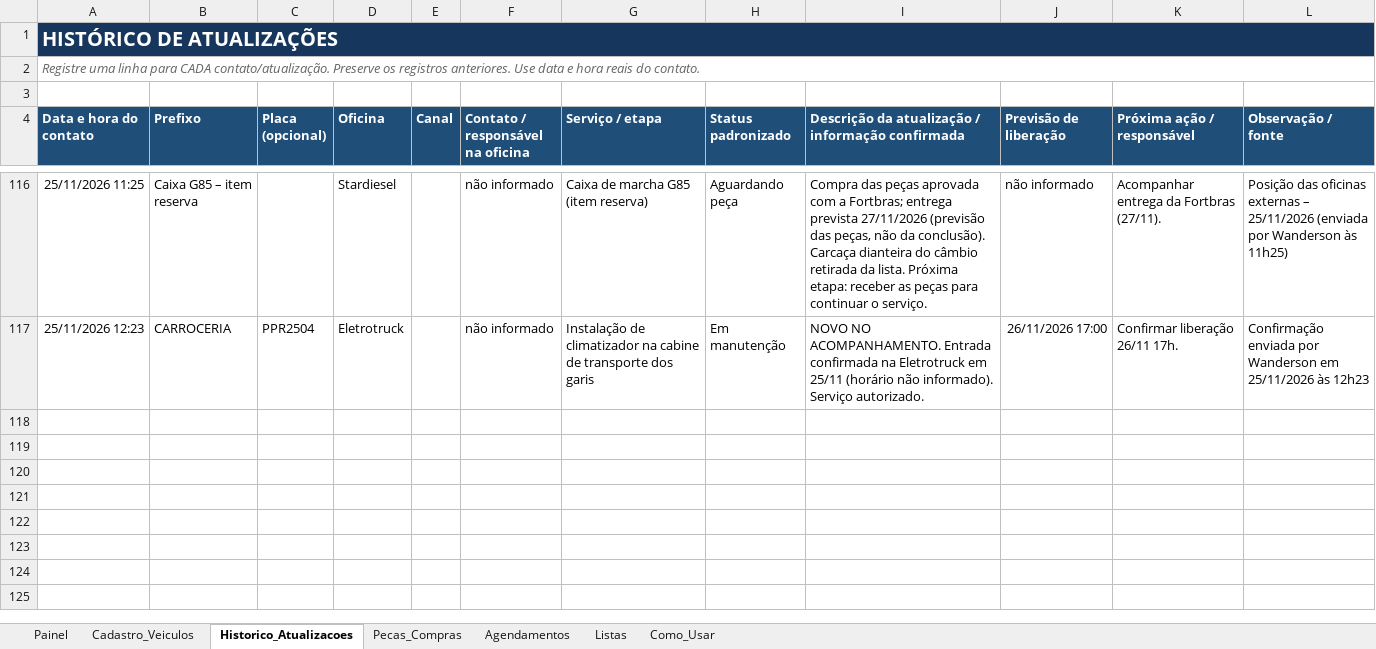
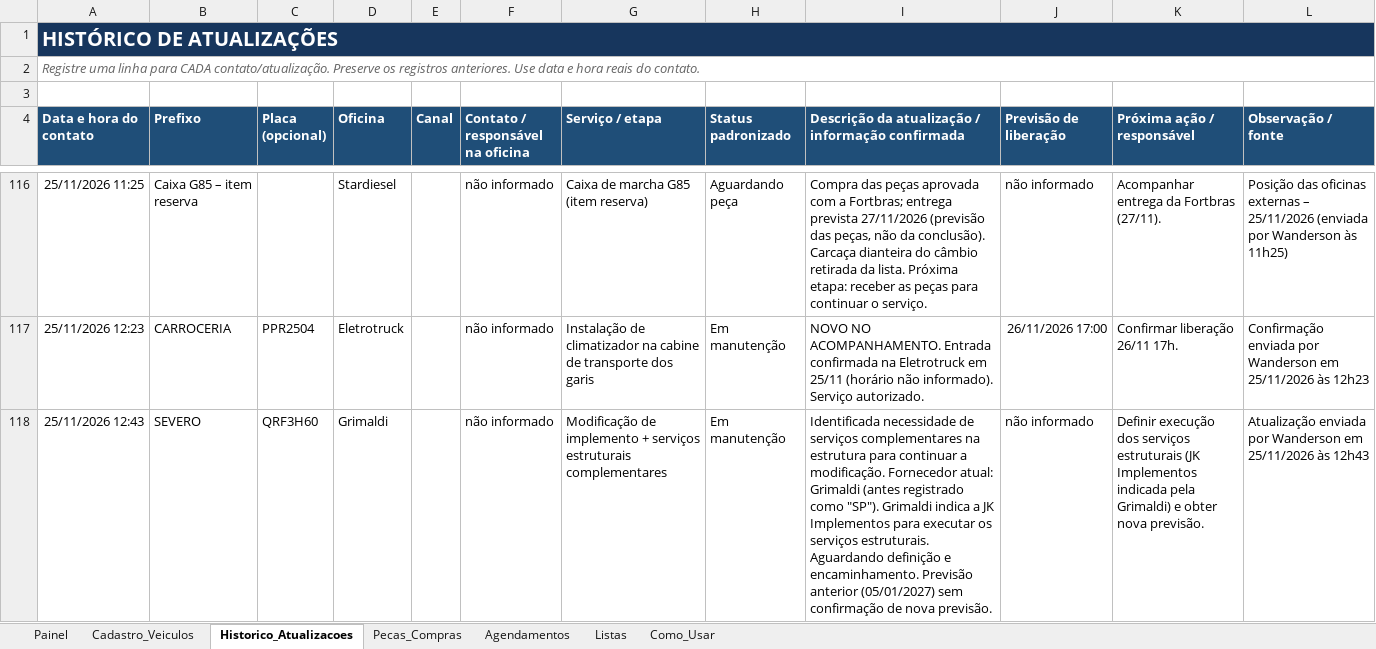
Before and after one commit to WandersonLuizClemente/painel-oficinas-externas, an Excel workbook: dados/Sistema_Acompanhamento_Oficinas_Externas.xlsx, sheet Historico_Atualizacoes, drawn as a sheet; only a part is shown, gaps mark what is left out; values as stored, in another font and other column widths than the file's, no borders; the diff names each change by its address in the sheet, - before the commit and + after, or states it on an @@ line.

```diff
--- a/dados/Sistema_Acompanhamento_Oficinas_Externas.xlsx (sheet Historico_Atualizacoes)
+++ b/dados/Sistema_Acompanhamento_Oficinas_Externas.xlsx (sheet Historico_Atualizacoes)
+row 118: 25/11/2026 12:43 | SEVERO | QRF3H60 | Grimaldi |  | não informado | Modificação de implemento + serviços estruturais complementares | Em manutenção | Identificada necessidade de serviços complementares na estrutura para continuar a modificação. Fornecedor atual: Grimaldi (antes registrado como "SP"). Grimaldi indica a JK Implementos para executar os serviços estruturais. Aguardando definição e encaminhamento. Previsão anterior (05/01/2027) sem confirmação de nova previsão. | não informado | Definir execução dos serviços estruturais (JK Implementos indicada pela Grimaldi) e obter nova previsão. | Atualização enviada por Wanderson em 25/11/2026 às 12h43
```
Also changed, not shown: sheet Cadastro_Veiculos, sheet Painel.
